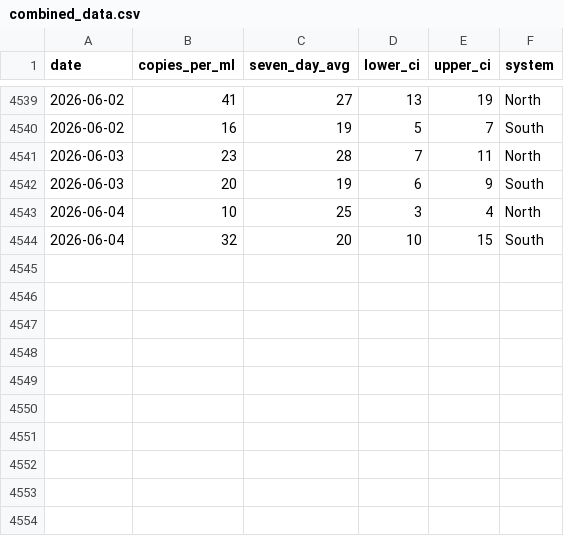
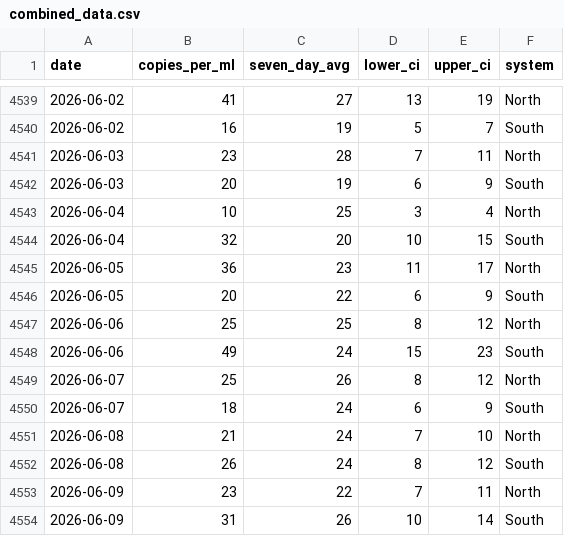
Before and after one commit to smach/biobot_mwra, a CSV file: data/processed/combined_data.csv, drawn as a sheet; only a part is shown, gaps mark what is left out; the diff names each change by its address in the sheet, - before the commit and + after, or states it on an @@ line.

```diff
--- a/data/processed/combined_data.csv
+++ b/data/processed/combined_data.csv
+row 4545: 2026-06-05 | 36 | 23 | 11 | 17 | North
+row 4546: 2026-06-05 | 20 | 22 | 6 | 9 | South
+row 4547: 2026-06-06 | 25 | 25 | 8 | 12 | North
+row 4548: 2026-06-06 | 49 | 24 | 15 | 23 | South
+row 4549: 2026-06-07 | 25 | 26 | 8 | 12 | North
+row 4550: 2026-06-07 | 18 | 24 | 6 | 9 | South
+row 4551: 2026-06-08 | 21 | 24 | 7 | 10 | North
+row 4552: 2026-06-08 | 26 | 24 | 8 | 12 | South
+row 4553: 2026-06-09 | 23 | 22 | 7 | 11 | North
+row 4554: 2026-06-09 | 31 | 26 | 10 | 14 | South
```
Also changed, not shown: data/processed/north_system.csv, data/processed/south_system.csv, 5 other files.
